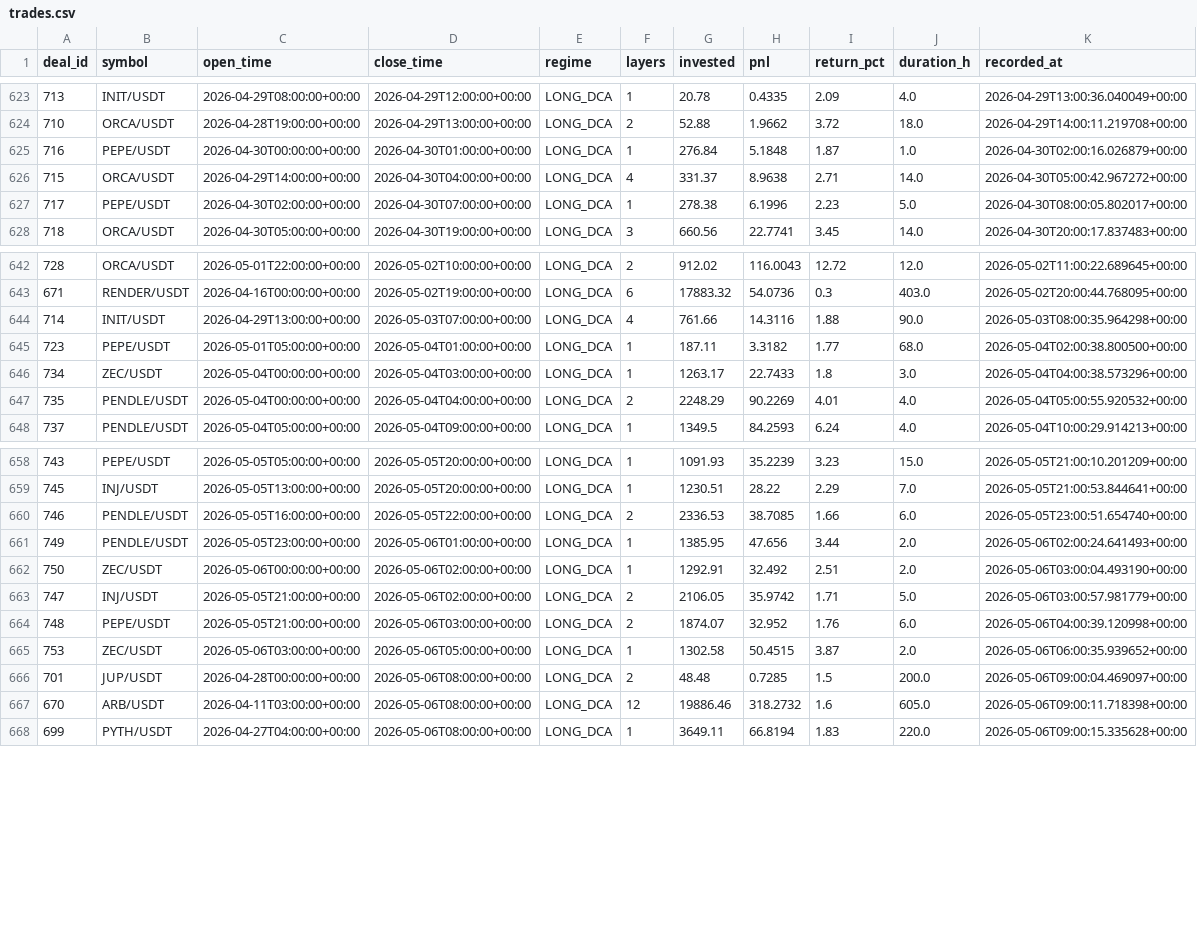
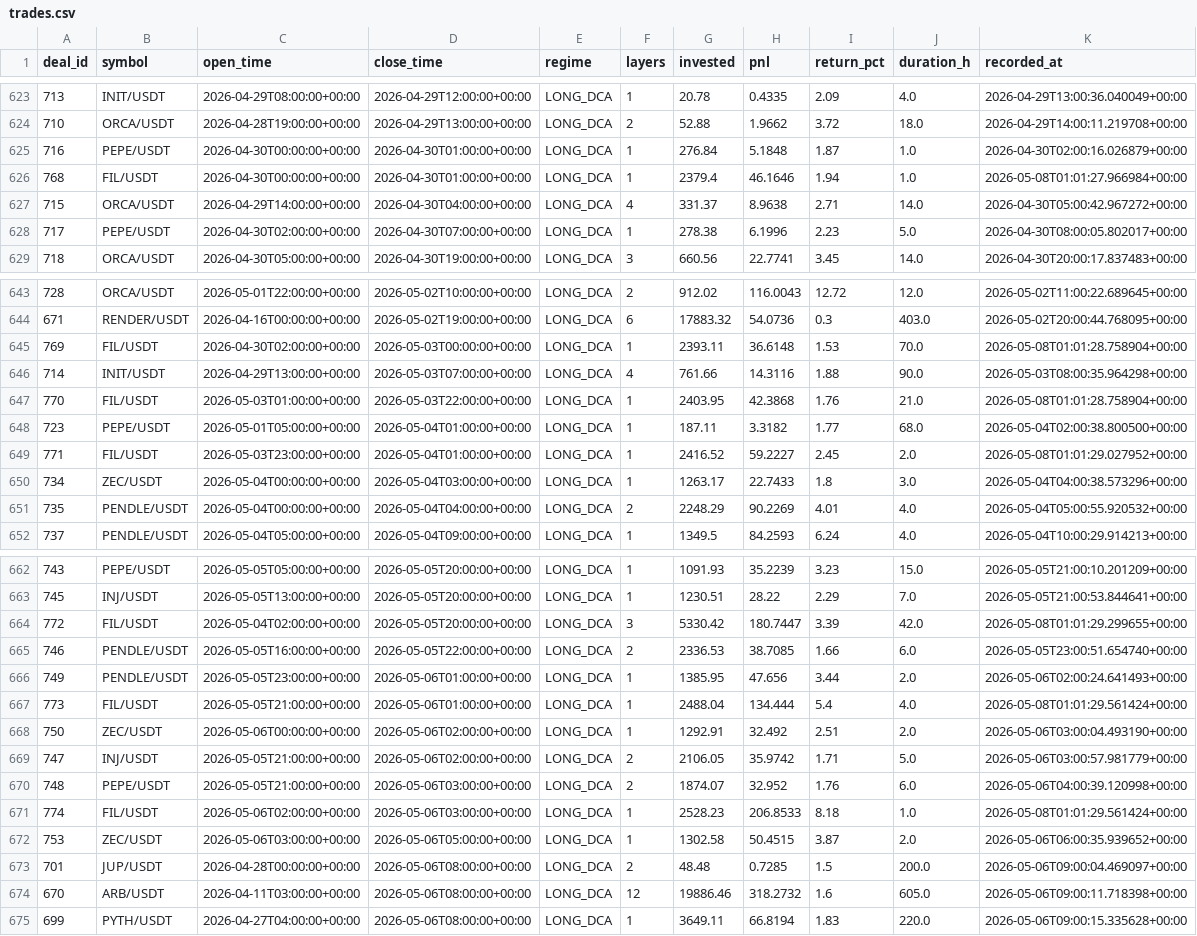
Before and after one commit to halo-effects/adaptive-intelligence-trading, a CSV file: docs/data/v14-pm/trades.csv, drawn as a sheet; only a part is shown, gaps mark what is left out.

Commit message:
Data sync 2026-05-07 18:03

```diff
--- a/docs/data/v14-pm/trades.csv
+++ b/docs/data/v14-pm/trades.csv
@@ -625,2 +625,3 @@ deal_id,symbol,open_time,close_time,regime,layers,invested,pnl,return_pct,durati
 716,PEPE/USDT,2026-04-30T00:00:00+00:00,2026-04-30T01:00:00+00:00,LONG_DCA,1,276.84,5.1848,1.87,1.0,2026-04-30T02:00:16.026879+00:00
+768,FIL/USDT,2026-04-30T00:00:00+00:00,2026-04-30T01:00:00+00:00,LONG_DCA,1,2379.4,46.1646,1.94,1.0,2026-05-08T01:01:27.966984+00:00
 715,ORCA/USDT,2026-04-29T14:00:00+00:00,2026-04-30T04:00:00+00:00,LONG_DCA,4,331.37,8.9638,2.71,14.0,2026-04-30T05:00:42.967272+00:00
@@ -643,4 +644,7 @@ deal_id,symbol,open_time,close_time,regime,layers,invested,pnl,return_pct,durati
 671,RENDER/USDT,2026-04-16T00:00:00+00:00,2026-05-02T19:00:00+00:00,LONG_DCA,6,17883.32,54.0736,0.3,403.0,2026-05-02T20:00:44.768095+00:00
+769,FIL/USDT,2026-04-30T02:00:00+00:00,2026-05-03T00:00:00+00:00,LONG_DCA,1,2393.11,36.6148,1.53,70.0,2026-05-08T01:01:28.758904+00:00
 714,INIT/USDT,2026-04-29T13:00:00+00:00,2026-05-03T07:00:00+00:00,LONG_DCA,4,761.66,14.3116,1.88,90.0,2026-05-03T08:00:35.964298+00:00
+770,FIL/USDT,2026-05-03T01:00:00+00:00,2026-05-03T22:00:00+00:00,LONG_DCA,1,2403.95,42.3868,1.76,21.0,2026-05-08T01:01:28.758904+00:00
 723,PEPE/USDT,2026-05-01T05:00:00+00:00,2026-05-04T01:00:00+00:00,LONG_DCA,1,187.11,3.3182,1.77,68.0,2026-05-04T02:00:38.800500+00:00
+771,FIL/USDT,2026-05-03T23:00:00+00:00,2026-05-04T01:00:00+00:00,LONG_DCA,1,2416.52,59.2227,2.45,2.0,2026-05-08T01:01:29.027952+00:00
 734,ZEC/USDT,2026-05-04T00:00:00+00:00,2026-05-04T03:00:00+00:00,LONG_DCA,1,1263.17,22.7433,1.8,3.0,2026-05-04T04:00:38.573296+00:00
@@ -659,4 +663,6 @@ deal_id,symbol,open_time,close_time,regime,layers,invested,pnl,return_pct,durati
 745,INJ/USDT,2026-05-05T13:00:00+00:00,2026-05-05T20:00:00+00:00,LONG_DCA,1,1230.51,28.22,2.29,7.0,2026-05-05T21:00:53.844641+00:00
+772,FIL/USDT,2026-05-04T02:00:00+00:00,2026-05-05T20:00:00+00:00,LONG_DCA,3,5330.42,180.7447,3.39,42.0,2026-05-08T01:01:29.299655+00:00
 746,PENDLE/USDT,2026-05-05T16:00:00+00:00,2026-05-05T22:00:00+00:00,LONG_DCA,2,2336.53,38.7085,1.66,6.0,2026-05-05T23:00:51.654740+00:00
 749,PENDLE/USDT,2026-05-05T23:00:00+00:00,2026-05-06T01:00:00+00:00,LONG_DCA,1,1385.95,47.656,3.44,2.0,2026-05-06T02:00:24.641493+00:00
+773,FIL/USDT,2026-05-05T21:00:00+00:00,2026-05-06T01:00:00+00:00,LONG_DCA,1,2488.04,134.444,5.4,4.0,2026-05-08T01:01:29.561424+00:00
 750,ZEC/USDT,2026-05-06T00:00:00+00:00,2026-05-06T02:00:00+00:00,LONG_DCA,1,1292.91,32.492,2.51,2.0,2026-05-06T03:00:04.493190+00:00
@@ -664,2 +670,3 @@ deal_id,symbol,open_time,close_time,regime,layers,invested,pnl,return_pct,durati
 748,PEPE/USDT,2026-05-05T21:00:00+00:00,2026-05-06T03:00:00+00:00,LONG_DCA,2,1874.07,32.952,1.76,6.0,2026-05-06T04:00:39.120998+00:00
+774,FIL/USDT,2026-05-06T02:00:00+00:00,2026-05-06T03:00:00+00:00,LONG_DCA,1,2528.23,206.8533,8.18,1.0,2026-05-08T01:01:29.561424+00:00
 753,ZEC/USDT,2026-05-06T03:00:00+00:00,2026-05-06T05:00:00+00:00,LONG_DCA,1,1302.58,50.4515,3.87,2.0,2026-05-06T06:00:35.939652+00:00
```
Also changed, not shown: 4 other files.
